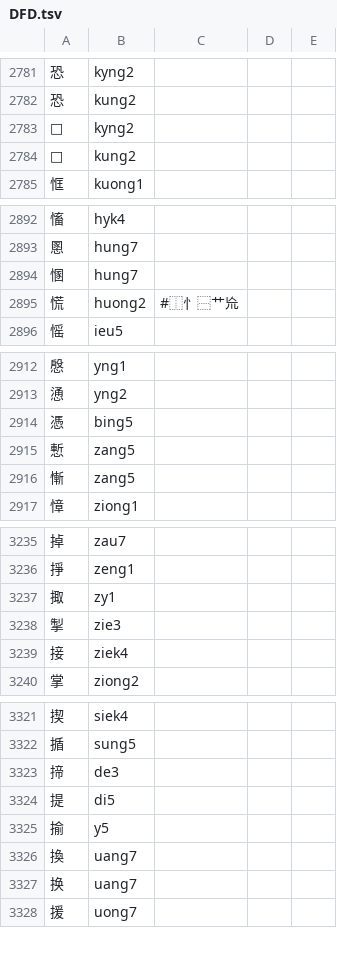
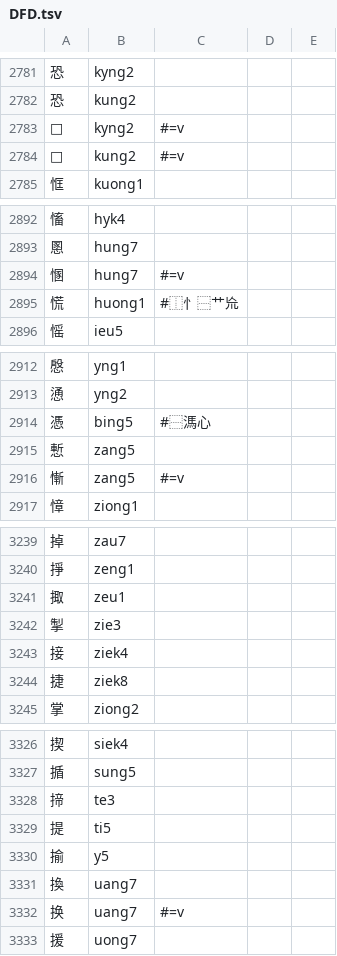
Before and after one commit to only3km/ciklinbekin, a TSV file: DFD.tsv, drawn as a sheet; only a part is shown, gaps mark what is left out; the diff covers the shown part only.

```diff
--- a/DFD.tsv
+++ b/DFD.tsv
@@ -2782,4 +2782,4 @@
 恐	kung2
-𢙢	kyng2
-𢙢	kung2
+𢙢	kyng2	#=v
+𢙢	kung2	#=v
 恇	kuong1
@@ -2893,4 +2893,4 @@
 慁	hung7
-㥵	hung7
-慌	huong2	#⿰忄⿱艹㠩
+㥵	hung7	#=v
+慌	huong1	#⿰忄⿱艹㠩
 愮	ieu5
@@ -2913,5 +2913,5 @@
 慂	yng2
-憑	bing5
+憑	bing5	#⿱溤心
 慙	zang5
-慚	zang5
+慚	zang5	#=v
 慞	ziong1
@@ -3236,5 +3240,6 @@
 掙	zeng1
-掫	zy1
+掫	zeu1
 掣	zie3
 接	ziek4
+捷	ziek8
 掌	ziong2
@@ -3322,7 +3327,7 @@
 揗	sung5
-揥	de3
-提	di5
+揥	te3
+提	ti5
 揄	y5
 換	uang7
-换	uang7
+换	uang7	#=v
 援	uong7
```
Also changed, not shown: 9 added rows, 1 removed row and 27 edited cells elsewhere in this file, 2 other files.
